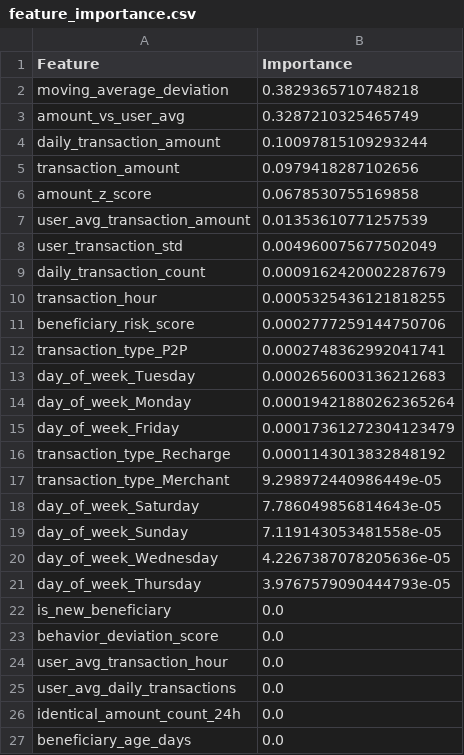
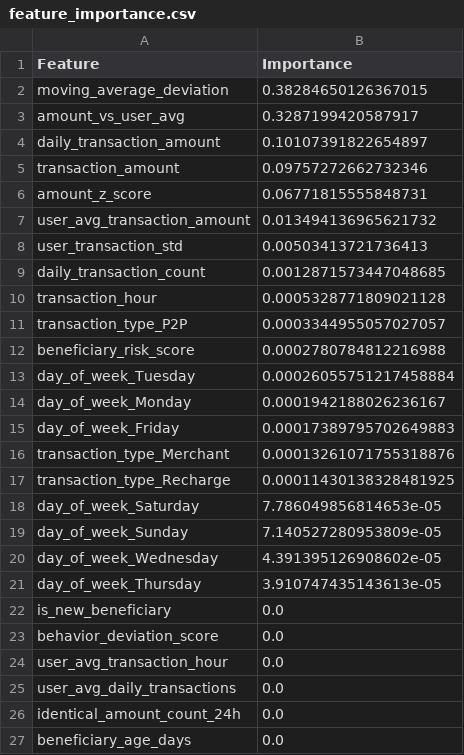
Before and after one commit to Thobilobah/FraudDetectionSystem-GTGuard-full, a CSV file: backend/reports/feature_importance.csv, drawn as a sheet; only a part is shown.

```diff
--- a/backend/reports/feature_importance.csv
+++ b/backend/reports/feature_importance.csv
@@ -1,22 +1,22 @@
 Feature,Importance
-moving_average_deviation,0.3829365710748218
-amount_vs_user_avg,0.3287210325465749
-daily_transaction_amount,0.10097815109293244
-transaction_amount,0.0979418287102656
-amount_z_score,0.0678530755169858
-user_avg_transaction_amount,0.01353610771257539
-user_transaction_std,0.004960075677502049
-daily_transaction_count,0.0009162420002287679
-transaction_hour,0.0005325436121818255
-beneficiary_risk_score,0.0002777259144750706
-transaction_type_P2P,0.0002748362992041741
-day_of_week_Tuesday,0.0002656003136212683
-day_of_week_Monday,0.00019421880262365264
-day_of_week_Friday,0.00017361272304123479
-transaction_type_Recharge,0.0001143013832848192
-transaction_type_Merchant,9.298972440986449e-05
-day_of_week_Saturday,7.786049856814643e-05
-day_of_week_Sunday,7.119143053481558e-05
-day_of_week_Wednesday,4.2267387078205636e-05
-day_of_week_Thursday,3.9767579090444793e-05
+moving_average_deviation,0.38284650126367015
+amount_vs_user_avg,0.3287199420587917
+daily_transaction_amount,0.10107391822654897
+transaction_amount,0.09757272662732346
+amount_z_score,0.06771815555848731
+user_avg_transaction_amount,0.013494136965621732
+user_transaction_std,0.00503413721736413
+daily_transaction_count,0.0012871573447048685
+transaction_hour,0.0005328771809021128
+transaction_type_P2P,0.0003344955057027057
+beneficiary_risk_score,0.0002780784812216988
+day_of_week_Tuesday,0.00026055751217458884
+day_of_week_Monday,0.0001942188026236167
+day_of_week_Friday,0.00017389795702649883
+transaction_type_Merchant,0.00013261071755318876
+transaction_type_Recharge,0.00011430138328481925
+day_of_week_Saturday,7.786049856814653e-05
+day_of_week_Sunday,7.140527280953809e-05
+day_of_week_Wednesday,4.391395126908602e-05
+day_of_week_Thursday,3.910747435143613e-05
 is_new_beneficiary,0.0
```
Also changed, not shown: backend/reports/feature_importance_logistic_regression.csv, backend/reports/model_comparison.csv, 6 other files.
